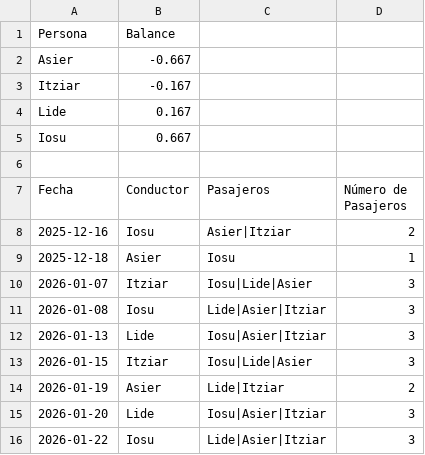
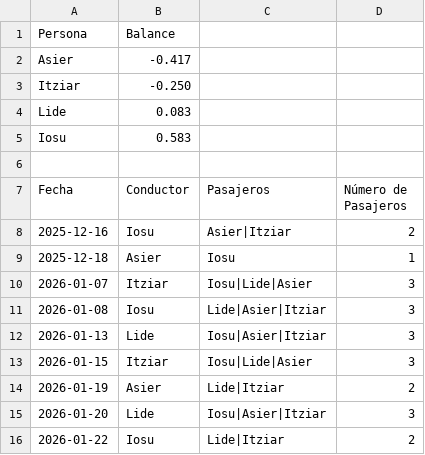
Before and after one commit to iosugomez/kotxea-backend, a CSV file: datos/viajes.csv, drawn as a sheet.

Commit message:
Update viajes.csv 2026-01-22T11:35:03.989817

```diff
--- a/datos/viajes.csv
+++ b/datos/viajes.csv
@@ -1,6 +1,6 @@
 Persona,Balance
-Asier,-0.667
-Itziar,-0.167
-Lide,0.167
-Iosu,0.667
+Asier,-0.417
+Itziar,-0.250
+Lide,0.083
+Iosu,0.583
 
@@ -15,2 +15,2 @@ Fecha,Conductor,Pasajeros,Número de Pasajeros
 2026-01-20,Lide,"Iosu|Asier|Itziar",3
-2026-01-22,Iosu,"Lide|Asier|Itziar",3
+2026-01-22,Iosu,"Lide|Itziar",2
```
